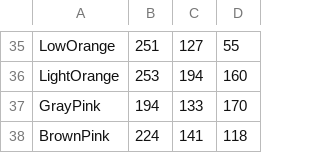
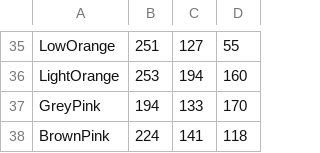
Before and after one commit to theunknowner/Thresholds, a CSV file: Thresholds/output-shades.csv, drawn as a sheet; only a part is shown, gaps mark what is left out.

```diff
--- a/Thresholds/output-shades.csv
+++ b/Thresholds/output-shades.csv
@@ -36,3 +36,3 @@ LowOrange,251,127,55
 LightOrange,253,194,160
-GrayPink,194,133,170
+GreyPink,194,133,170
 BrownPink,224,141,118
```
Also changed, not shown: Thresholds/hslcolor-thresholds.csv.
